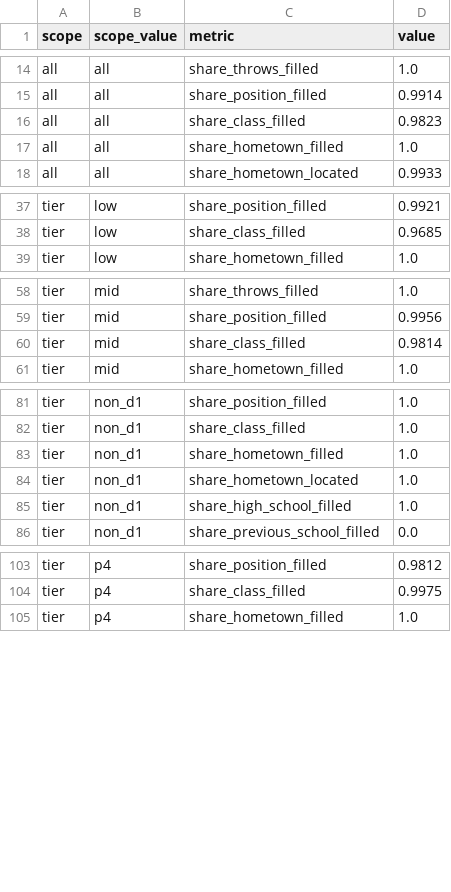
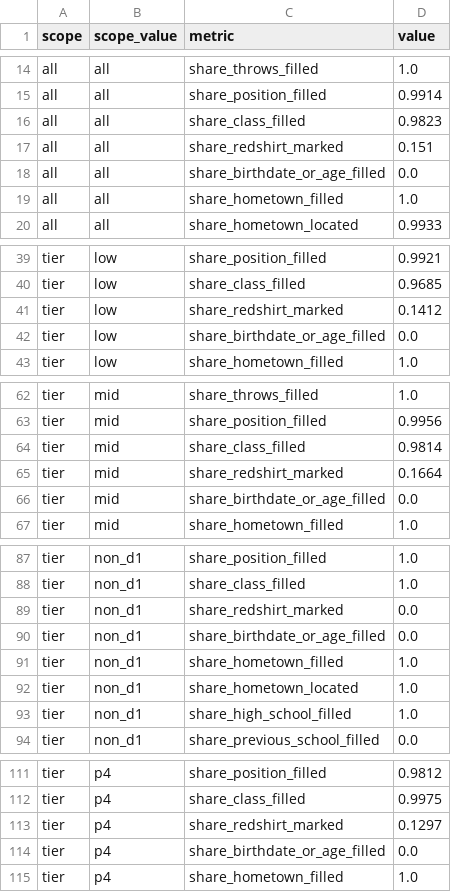
Before and after one commit to jadams-24/College-Baseball-Sim, a CSV file: data/ncaa_2025/roster_aggregates/coverage.csv, drawn as a sheet; only a part is shown, gaps mark what is left out; the diff covers the shown part only; the diff names each change by its address in the sheet, - before the commit and + after, or states it on an @@ line.

```diff
--- a/data/ncaa_2025/roster_aggregates/coverage.csv
+++ b/data/ncaa_2025/roster_aggregates/coverage.csv
+row 17: all | all | share_redshirt_marked | 0.151
+row 18: all | all | share_birthdate_or_age_filled | 0.0
+row 41: tier | low | share_redshirt_marked | 0.1412
+row 42: tier | low | share_birthdate_or_age_filled | 0.0
+row 65: tier | mid | share_redshirt_marked | 0.1664
+row 66: tier | mid | share_birthdate_or_age_filled | 0.0
+row 89: tier | non_d1 | share_redshirt_marked | 0.0
+row 90: tier | non_d1 | share_birthdate_or_age_filled | 0.0
+row 113: tier | p4 | share_redshirt_marked | 0.1297
+row 114: tier | p4 | share_birthdate_or_age_filled | 0.0
```
Also changed, not shown: 2 edited cells elsewhere in this file, 3 other files.
